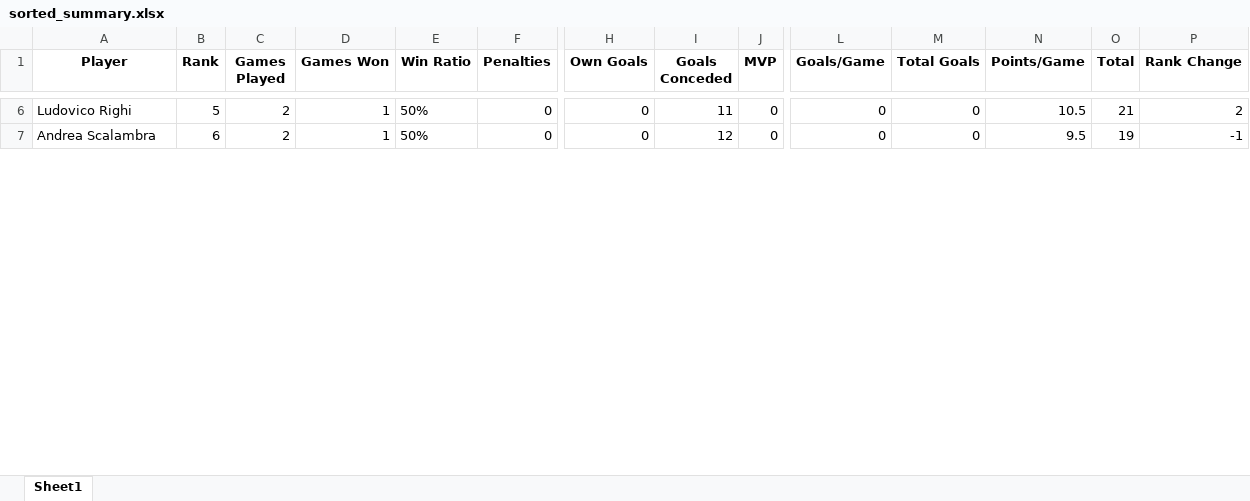
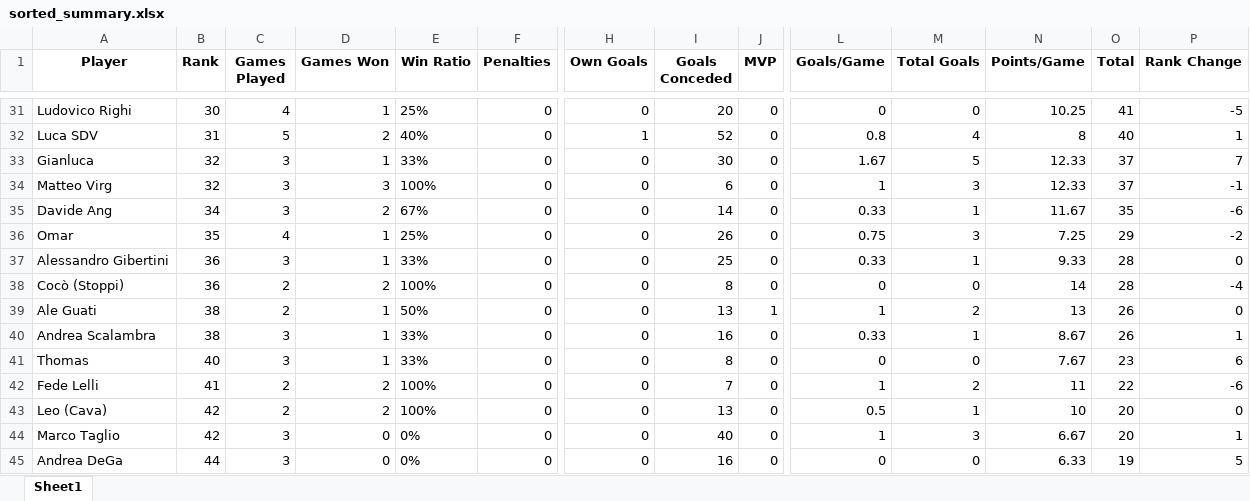
Before and after one commit to mcainshcameron/SPL, an Excel workbook: Middleput/sorted_summary.xlsx, sheet Sheet1, drawn as a sheet; only a part is shown, gaps mark what is left out; values as stored, in another font and other column widths than the file's, no borders; addresses are those after the commit; rows hold the shown columns only; the diff covers the shown part only; the diff names each change by its address in the sheet, - before the commit and + after, or states it on an @@ line.

```diff
--- a/Middleput/sorted_summary.xlsx (sheet Sheet1)
+++ b/Middleput/sorted_summary.xlsx (sheet Sheet1)
-B31 (Rank): 5
+B31 (Rank): 30
-C31 (Games Played): 2
+C31 (Games Played): 4
-E31 (Win Ratio): 50%
+E31 (Win Ratio): 25%
-I31 (Goals Conceded): 11
+I31 (Goals Conceded): 20
-N31 (Points/Game): 10.5
+N31 (Points/Game): 10.25
-O31 (Total): 21
+O31 (Total): 41
-P31 (Rank Change): 2
+P31 (Rank Change): -5
+row 32: Luca SDV | 31 | 5 | 2 | 40% | 0 | 1 | 52 | 0 | 0.8 | 4 | 8 | 40 | 1
+row 33: Gianluca | 32 | 3 | 1 | 33% | 0 | 0 | 30 | 0 | 1.67 | 5 | 12.33 | 37 | 7
+row 34: Matteo Virg | 32 | 3 | 3 | 100% | 0 | 0 | 6 | 0 | 1 | 3 | 12.33 | 37 | -1
+row 35: Davide Ang | 34 | 3 | 2 | 67% | 0 | 0 | 14 | 0 | 0.33 | 1 | 11.67 | 35 | -6
+row 36: Omar | 35 | 4 | 1 | 25% | 0 | 0 | 26 | 0 | 0.75 | 3 | 7.25 | 29 | -2
+row 37: Alessandro Gibertini | 36 | 3 | 1 | 33% | 0 | 0 | 25 | 0 | 0.33 | 1 | 9.33 | 28 | 0
+row 38: Cocò (Stoppi) | 36 | 2 | 2 | 100% | 0 | 0 | 8 | 0 | 0 | 0 | 14 | 28 | -4
+row 39: Ale Guati | 38 | 2 | 1 | 50% | 0 | 0 | 13 | 1 | 1 | 2 | 13 | 26 | 0
-B40 (Rank): 6
+B40 (Rank): 38
-C40 (Games Played): 2
+C40 (Games Played): 3
-E40 (Win Ratio): 50%
+E40 (Win Ratio): 33%
-I40 (Goals Conceded): 12
+I40 (Goals Conceded): 16
-L40 (Goals/Game): 0
+L40 (Goals/Game): 0.33
-M40 (Total Goals): 0
+M40 (Total Goals): 1
-N40 (Points/Game): 9.5
+N40 (Points/Game): 8.67
-O40 (Total): 19
+O40 (Total): 26
-P40 (Rank Change): -1
+P40 (Rank Change): 1
+row 41: Thomas | 40 | 3 | 1 | 33% | 0 | 0 | 8 | 0 | 0 | 0 | 7.67 | 23 | 6
+row 42: Fede Lelli | 41 | 2 | 2 | 100% | 0 | 0 | 7 | 0 | 1 | 2 | 11 | 22 | -6
+row 43: Leo (Cava) | 42 | 2 | 2 | 100% | 0 | 0 | 13 | 0 | 0.5 | 1 | 10 | 20 | 0
+row 44: Marco Taglio | 42 | 3 | 0 | 0% | 0 | 0 | 40 | 0 | 1 | 3 | 6.67 | 20 | 1
+row 45: Andrea DeGa | 44 | 3 | 0 | 0% | 0 | 0 | 16 | 0 | 0 | 0 | 6.33 | 19 | 5
```
Also changed, not shown: 43 added rows, 1 removed row and 55 edited cells elsewhere in this sheet, 12 other files.
